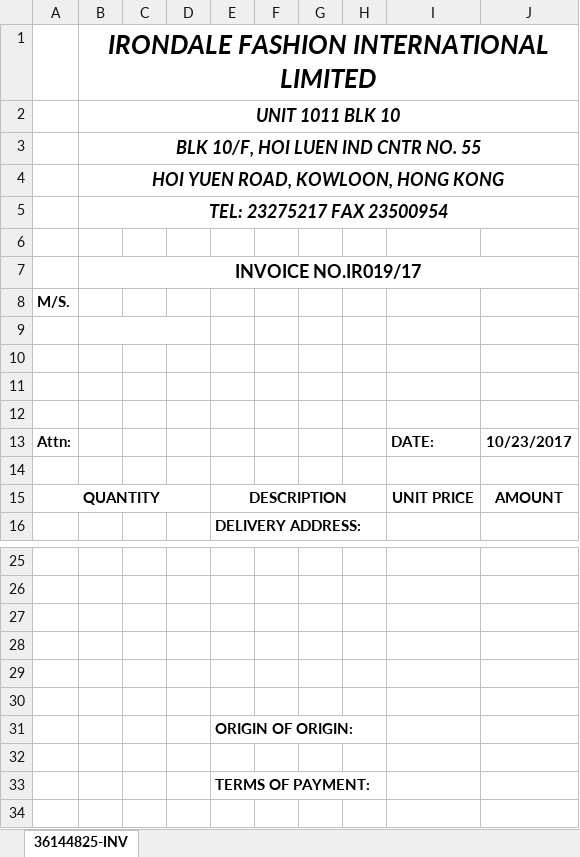
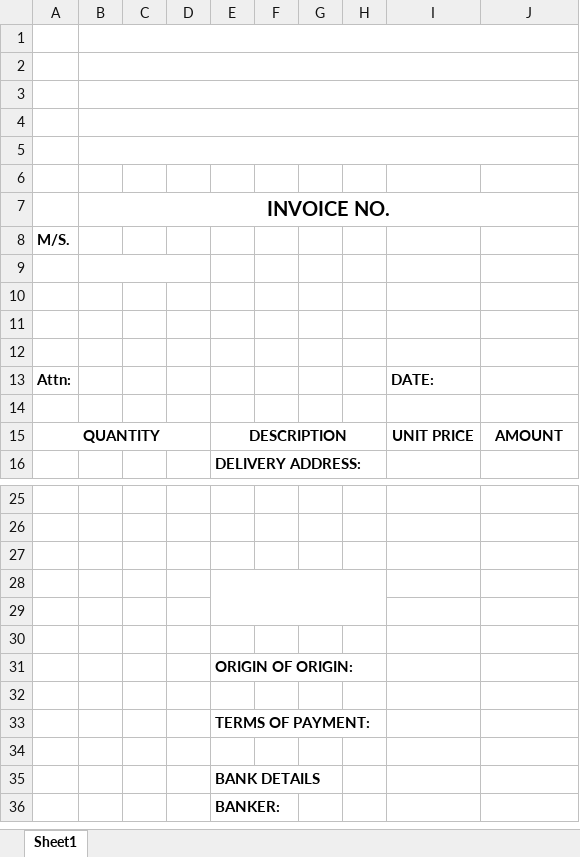
Before and after one commit to cntam/highablePrint, an Excel workbook: template/invoiceTem12.xlsx, sheet Sheet1, drawn as a sheet; only a part is shown, gaps mark what is left out; the shorter side is filled out with more unchanged rows; values as stored, in another font and other column widths than the file's, no borders; removed rows and columns are numbered as before the commit, all else as after; the diff names each change by its address in the sheet, - before the commit and + after, or states it on an @@ line.

```diff
--- a/template/invoiceTem12.xlsx (sheet Sheet1)
+++ b/template/invoiceTem12.xlsx (sheet Sheet1)
-sheet tab: 36144825-INV
+sheet tab: Sheet1
-row 1:  | IRONDALE FASHION INTERNATIONAL LIMITED
-row 2:  | UNIT 1011 BLK 10
-row 3:  | BLK 10/F, HOI LUEN IND CNTR NO. 55
-row 4:  | HOI YUEN ROAD, KOWLOON, HONG KONG
-row 5:  | TEL: 23275217 FAX 23500954
+B1:J1 merged
+row 2: (empty)
+row 3: (empty)
+row 4: (empty)
+row 5: (empty)
+row 6: (empty)
-B7: INVOICE NO.IR019/17
+B7: INVOICE NO.
@@ B7 text size: larger @@
-J13: 10/23/2017
+J13: (empty)
+E28:H29 merged
```
Also changed, not shown: template/invoiceTem7.xlsx, template/packinglisttem12.xlsx, 5 other files.
